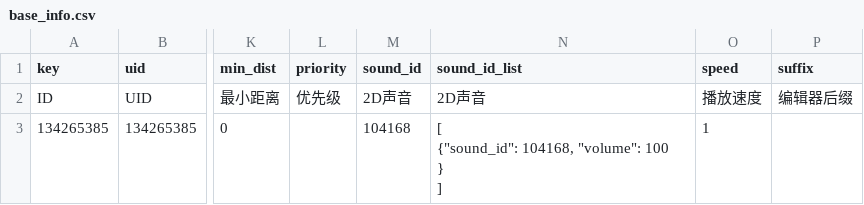
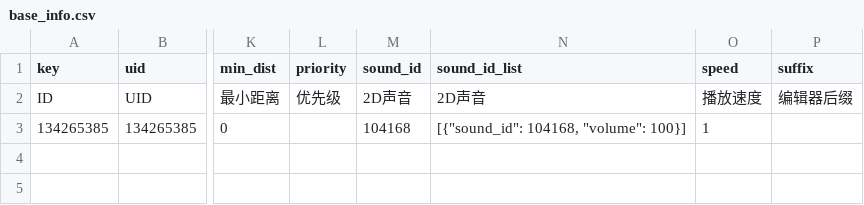
Before and after one commit to y3-editor/y3-helper, a CSV file: template/csv_template/sound/base_info.csv, drawn as a sheet; only a part is shown, gaps mark what is left out; ↵ is a line break in a cell; the diff names each change by its address in the sheet, - before the commit and + after, or states it on an @@ line.

```diff
--- a/template/csv_template/sound/base_info.csv
+++ b/template/csv_template/sound/base_info.csv
-N3 (sound_id_list): [ ↵ {"sound_id": 104168, "volume": 100 ↵ } ↵ ]
+N3 (sound_id_list): [{"sound_id": 104168, "volume": 100}]
```
Also changed, not shown: template/csv_template/ability/selecor.csv, 9 other files.
